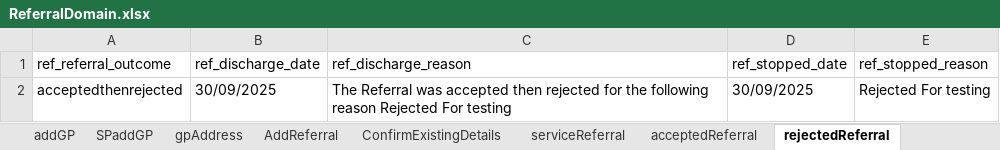
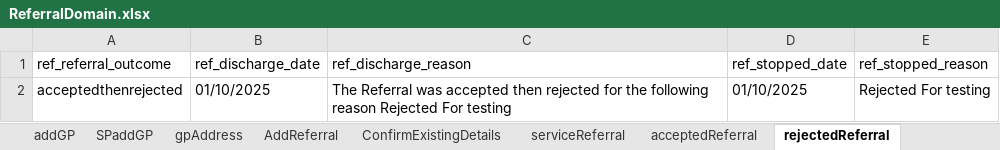
Before and after one commit to manojvyavahare27/C4Automation, an Excel workbook: ExcelFiles/ReferralDomain.xlsx, sheet rejectedReferral, drawn as a sheet; values as stored, in another font and other column widths than the file's, no borders; the diff names each change by its address in the sheet, - before the commit and + after, or states it on an @@ line.

Commit message:
Push Referral excel

```diff
--- a/ExcelFiles/ReferralDomain.xlsx (sheet rejectedReferral)
+++ b/ExcelFiles/ReferralDomain.xlsx (sheet rejectedReferral)
-B2 (ref_discharge_date): 30/09/2025
+B2 (ref_discharge_date): 01/10/2025
-D2 (ref_stopped_date): 30/09/2025
+D2 (ref_stopped_date): 01/10/2025
```
Also changed, not shown: sheet serviceReferral, sheet AddReferral, sheet patientIdentifier, sheet addPatient, sheet acceptedReferral, sheet editPatient.
